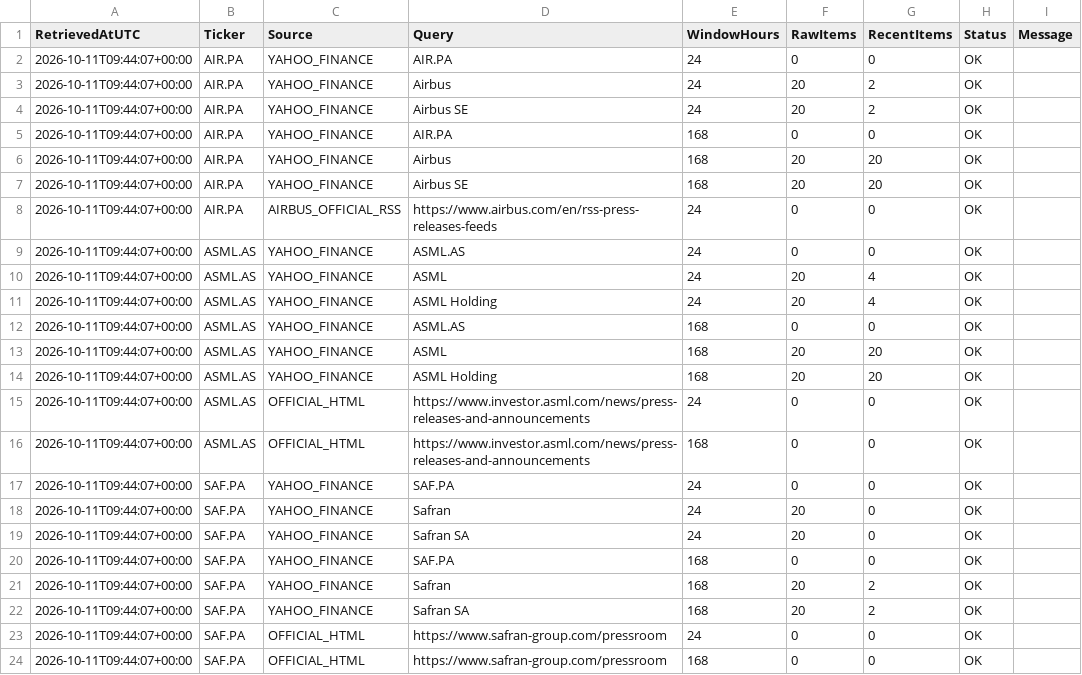
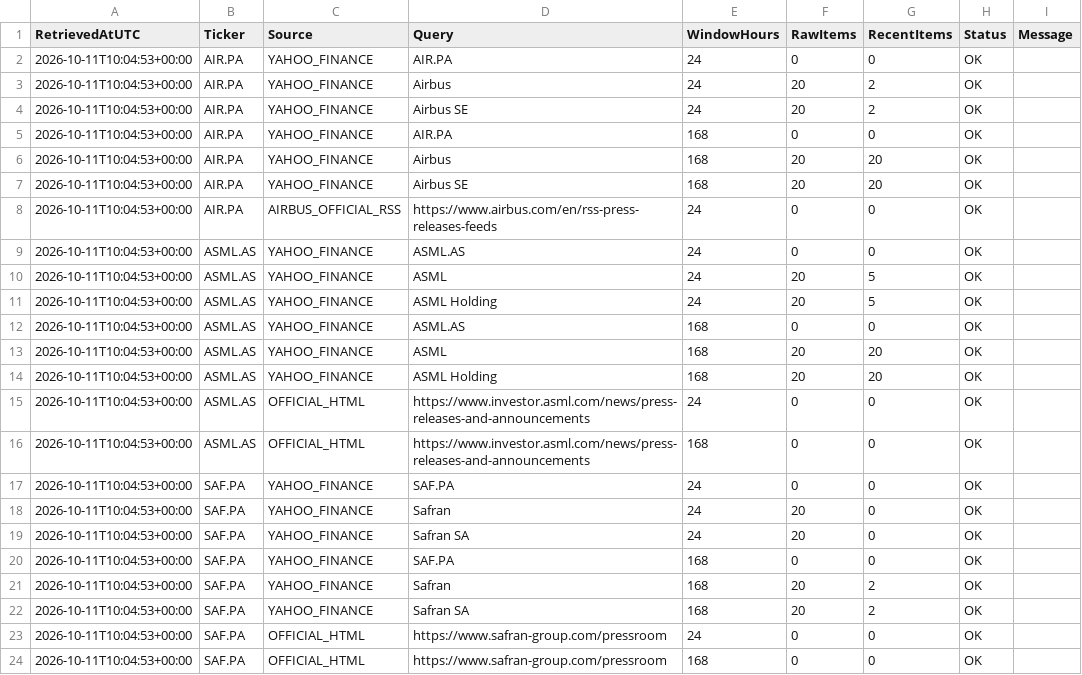
Before and after one commit to Thameur95/investment-assistant, a CSV file: historical_lab/reports/catalyst_europe_diagnostic.csv, drawn as a sheet.

```diff
--- a/historical_lab/reports/catalyst_europe_diagnostic.csv
+++ b/historical_lab/reports/catalyst_europe_diagnostic.csv
@@ -1,24 +1,24 @@
 RetrievedAtUTC,Ticker,Source,Query,WindowHours,RawItems,RecentItems,Status,Message
-2026-10-11T09:44:07+00:00,AIR.PA,YAHOO_FINANCE,AIR.PA,24,0,0,OK,
-2026-10-11T09:44:07+00:00,AIR.PA,YAHOO_FINANCE,Airbus,24,20,2,OK,
-2026-10-11T09:44:07+00:00,AIR.PA,YAHOO_FINANCE,Airbus SE,24,20,2,OK,
-2026-10-11T09:44:07+00:00,AIR.PA,YAHOO_FINANCE,AIR.PA,168,0,0,OK,
-2026-10-11T09:44:07+00:00,AIR.PA,YAHOO_FINANCE,Airbus,168,20,20,OK,
-2026-10-11T09:44:07+00:00,AIR.PA,YAHOO_FINANCE,Airbus SE,168,20,20,OK,
-2026-10-11T09:44:07+00:00,AIR.PA,AIRBUS_OFFICIAL_RSS,https://www.airbus.com/en/rss-press-releases-feeds,24,0,0,OK,
-2026-10-11T09:44:07+00:00,ASML.AS,YAHOO_FINANCE,ASML.AS,24,0,0,OK,
-2026-10-11T09:44:07+00:00,ASML.AS,YAHOO_FINANCE,ASML,24,20,4,OK,
-2026-10-11T09:44:07+00:00,ASML.AS,YAHOO_FINANCE,ASML Holding,24,20,4,OK,
-2026-10-11T09:44:07+00:00,ASML.AS,YAHOO_FINANCE,ASML.AS,168,0,0,OK,
-2026-10-11T09:44:07+00:00,ASML.AS,YAHOO_FINANCE,ASML,168,20,20,OK,
-2026-10-11T09:44:07+00:00,ASML.AS,YAHOO_FINANCE,ASML Holding,168,20,20,OK,
-2026-10-11T09:44:07+00:00,ASML.AS,OFFICIAL_HTML,https://www.investor.asml.com/news/press-releases-and-announcements,24,0,0,OK,
-2026-10-11T09:44:07+00:00,ASML.AS,OFFICIAL_HTML,https://www.investor.asml.com/news/press-releases-and-announcements,168,0,0,OK,
-2026-10-11T09:44:07+00:00,SAF.PA,YAHOO_FINANCE,SAF.PA,24,0,0,OK,
-2026-10-11T09:44:07+00:00,SAF.PA,YAHOO_FINANCE,Safran,24,20,0,OK,
-2026-10-11T09:44:07+00:00,SAF.PA,YAHOO_FINANCE,Safran SA,24,20,0,OK,
-2026-10-11T09:44:07+00:00,SAF.PA,YAHOO_FINANCE,SAF.PA,168,0,0,OK,
-2026-10-11T09:44:07+00:00,SAF.PA,YAHOO_FINANCE,Safran,168,20,2,OK,
-2026-10-11T09:44:07+00:00,SAF.PA,YAHOO_FINANCE,Safran SA,168,20,2,OK,
-2026-10-11T09:44:07+00:00,SAF.PA,OFFICIAL_HTML,https://www.safran-group.com/pressroom,24,0,0,OK,
-2026-10-11T09:44:07+00:00,SAF.PA,OFFICIAL_HTML,https://www.safran-group.com/pressroom,168,0,0,OK,
+2026-10-11T10:04:53+00:00,AIR.PA,YAHOO_FINANCE,AIR.PA,24,0,0,OK,
+2026-10-11T10:04:53+00:00,AIR.PA,YAHOO_FINANCE,Airbus,24,20,2,OK,
+2026-10-11T10:04:53+00:00,AIR.PA,YAHOO_FINANCE,Airbus SE,24,20,2,OK,
+2026-10-11T10:04:53+00:00,AIR.PA,YAHOO_FINANCE,AIR.PA,168,0,0,OK,
+2026-10-11T10:04:53+00:00,AIR.PA,YAHOO_FINANCE,Airbus,168,20,20,OK,
+2026-10-11T10:04:53+00:00,AIR.PA,YAHOO_FINANCE,Airbus SE,168,20,20,OK,
+2026-10-11T10:04:53+00:00,AIR.PA,AIRBUS_OFFICIAL_RSS,https://www.airbus.com/en/rss-press-releases-feeds,24,0,0,OK,
+2026-10-11T10:04:53+00:00,ASML.AS,YAHOO_FINANCE,ASML.AS,24,0,0,OK,
+2026-10-11T10:04:53+00:00,ASML.AS,YAHOO_FINANCE,ASML,24,20,5,OK,
+2026-10-11T10:04:53+00:00,ASML.AS,YAHOO_FINANCE,ASML Holding,24,20,5,OK,
+2026-10-11T10:04:53+00:00,ASML.AS,YAHOO_FINANCE,ASML.AS,168,0,0,OK,
+2026-10-11T10:04:53+00:00,ASML.AS,YAHOO_FINANCE,ASML,168,20,20,OK,
+2026-10-11T10:04:53+00:00,ASML.AS,YAHOO_FINANCE,ASML Holding,168,20,20,OK,
+2026-10-11T10:04:53+00:00,ASML.AS,OFFICIAL_HTML,https://www.investor.asml.com/news/press-releases-and-announcements,24,0,0,OK,
+2026-10-11T10:04:53+00:00,ASML.AS,OFFICIAL_HTML,https://www.investor.asml.com/news/press-releases-and-announcements,168,0,0,OK,
+2026-10-11T10:04:53+00:00,SAF.PA,YAHOO_FINANCE,SAF.PA,24,0,0,OK,
+2026-10-11T10:04:53+00:00,SAF.PA,YAHOO_FINANCE,Safran,24,20,0,OK,
+2026-10-11T10:04:53+00:00,SAF.PA,YAHOO_FINANCE,Safran SA,24,20,0,OK,
+2026-10-11T10:04:53+00:00,SAF.PA,YAHOO_FINANCE,SAF.PA,168,0,0,OK,
+2026-10-11T10:04:53+00:00,SAF.PA,YAHOO_FINANCE,Safran,168,20,2,OK,
+2026-10-11T10:04:53+00:00,SAF.PA,YAHOO_FINANCE,Safran SA,168,20,2,OK,
+2026-10-11T10:04:53+00:00,SAF.PA,OFFICIAL_HTML,https://www.safran-group.com/pressroom,24,0,0,OK,
+2026-10-11T10:04:53+00:00,SAF.PA,OFFICIAL_HTML,https://www.safran-group.com/pressroom,168,0,0,OK,
```
Also changed, not shown: historical_lab/reports/catalyst_events.csv, historical_lab/reports/catalyst_prefilter.csv, 2 other files.
